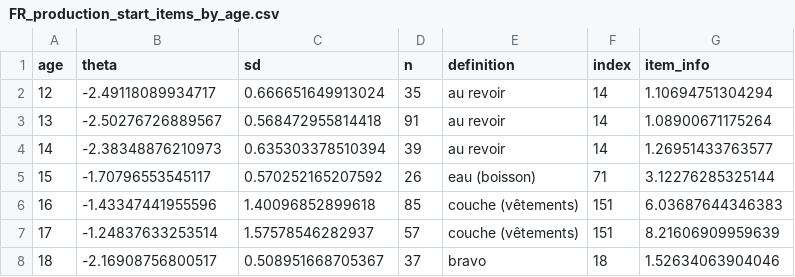
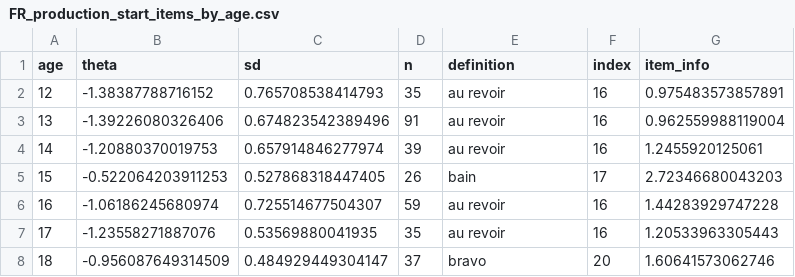
Before and after one commit to langcog/cdi-cat-api, a CSV file: app/API/FR_production_start_items_by_age.csv, drawn as a sheet; only a part is shown; the diff covers the shown part only.

Commit message:
removed discrepant Kern FR dataset, refitted model

```diff
--- a/app/API/FR_production_start_items_by_age.csv
+++ b/app/API/FR_production_start_items_by_age.csv
@@ -1,8 +1,8 @@
 "age","theta","sd","n","definition","index","item_info"
-12,-2.49118089934717,0.666651649913024,35,"au revoir",14,1.10694751304294
-13,-2.50276726889567,0.568472955814418,91,"au revoir",14,1.08900671175264
-14,-2.38348876210973,0.635303378510394,39,"au revoir",14,1.26951433763577
-15,-1.70796553545117,0.570252165207592,26,"eau (boisson)",71,3.12276285325144
-16,-1.43347441955596,1.40096852899618,85,"couche (vêtements)",151,6.03687644346383
-17,-1.24837633253514,1.57578546282937,57,"couche (vêtements)",151,8.21606909959639
-18,-2.16908756800517,0.508951668705367,37,"bravo",18,1.52634063904046
+12,-1.38387788716152,0.765708538414793,35,"au revoir",16,0.975483573857891
+13,-1.39226080326406,0.674823542389496,91,"au revoir",16,0.962559988119004
+14,-1.20880370019753,0.657914846277974,39,"au revoir",16,1.2455920125061
+15,-0.522064203911253,0.527868318447405,26,"bain",17,2.72346680043203
+16,-1.06186245680974,0.725514677504307,59,"au revoir",16,1.44283929747228
+17,-1.23558271887076,0.53569880041935,35,"au revoir",16,1.20533963305443
+18,-0.956087649314509,0.484929449304147,37,"bravo",20,1.60641573062746
```
Also changed, not shown: 99 edited cells elsewhere in this file, 10 other files.
